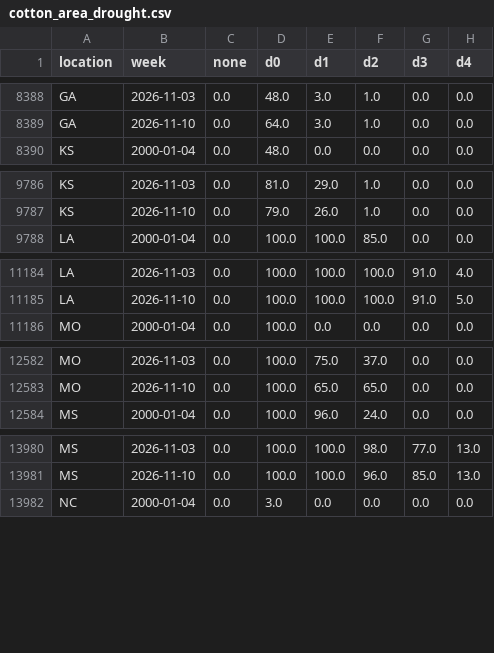
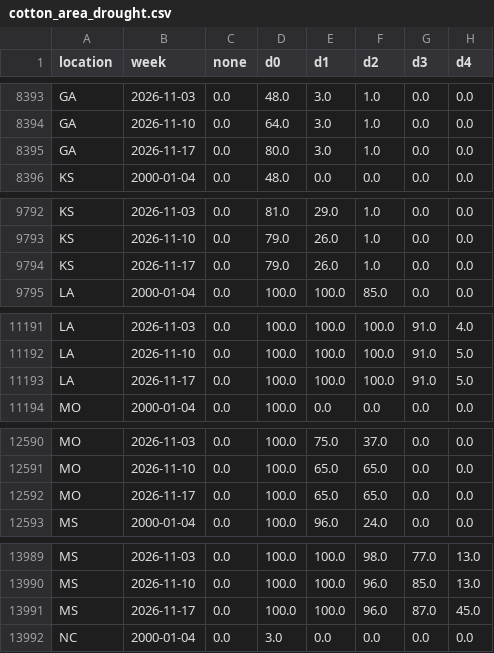
Before and after one commit to BMR-Com/cotton-crop-progress, a CSV file: data/drought/cotton_area_drought.csv, drawn as a sheet; only a part is shown, gaps mark what is left out; the diff covers the shown part only.

```diff
--- a/data/drought/cotton_area_drought.csv
+++ b/data/drought/cotton_area_drought.csv
@@ -8389,2 +8394,3 @@ GA,2026-11-03,0.0,48.0,3.0,1.0,0.0,0.0
 GA,2026-11-10,0.0,64.0,3.0,1.0,0.0,0.0
+GA,2026-11-17,0.0,80.0,3.0,1.0,0.0,0.0
 KS,2000-01-04,0.0,48.0,0.0,0.0,0.0,0.0
@@ -9787,2 +9793,3 @@ KS,2026-11-03,0.0,81.0,29.0,1.0,0.0,0.0
 KS,2026-11-10,0.0,79.0,26.0,1.0,0.0,0.0
+KS,2026-11-17,0.0,79.0,26.0,1.0,0.0,0.0
 LA,2000-01-04,0.0,100.0,100.0,85.0,0.0,0.0
@@ -11185,2 +11192,3 @@ LA,2026-11-03,0.0,100.0,100.0,100.0,91.0,4.0
 LA,2026-11-10,0.0,100.0,100.0,100.0,91.0,5.0
+LA,2026-11-17,0.0,100.0,100.0,100.0,91.0,5.0
 MO,2000-01-04,0.0,100.0,0.0,0.0,0.0,0.0
@@ -12583,2 +12591,3 @@ MO,2026-11-03,0.0,100.0,75.0,37.0,0.0,0.0
 MO,2026-11-10,0.0,100.0,65.0,65.0,0.0,0.0
+MO,2026-11-17,0.0,100.0,65.0,65.0,0.0,0.0
 MS,2000-01-04,0.0,100.0,96.0,24.0,0.0,0.0
@@ -13981,2 +13990,3 @@ MS,2026-11-03,0.0,100.0,100.0,98.0,77.0,13.0
 MS,2026-11-10,0.0,100.0,100.0,96.0,85.0,13.0
+MS,2026-11-17,0.0,100.0,100.0,96.0,87.0,45.0
 NC,2000-01-04,0.0,3.0,0.0,0.0,0.0,0.0
```
Also changed, not shown: 13 added rows elsewhere in this file, data/awp/awp.csv, 1 other file.
